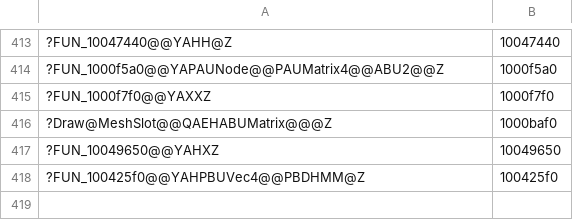
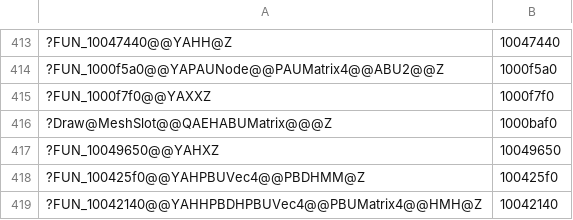
Before and after one commit to ObeseCatLord/Gurumin-Decompilation, a TSV file: decomp/obj_symbols.tsv, drawn as a sheet; only a part is shown, gaps mark what is left out; the diff names each change by its address in the sheet, - before the commit and + after, or states it on an @@ line.

```diff
--- a/decomp/obj_symbols.tsv
+++ b/decomp/obj_symbols.tsv
+row 419: ?FUN_10042140@@YAHHPBDHPBUVec4@@PBUMatrix4@@HMH@Z | 10042140
```
Also changed, not shown: symbols.tsv, 5 other files.
